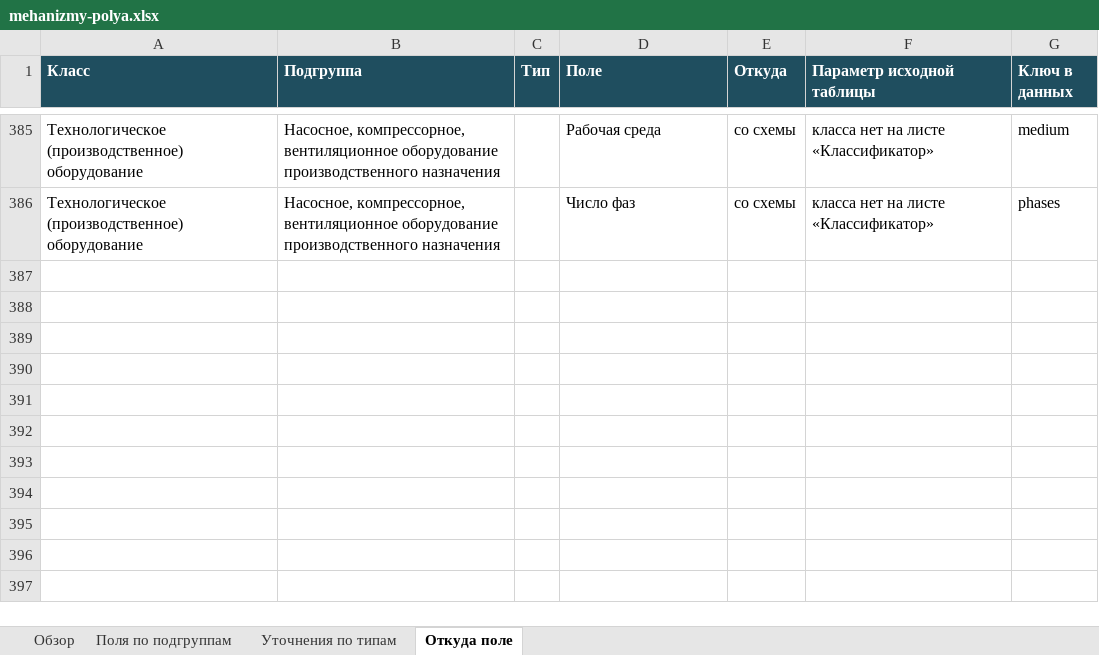
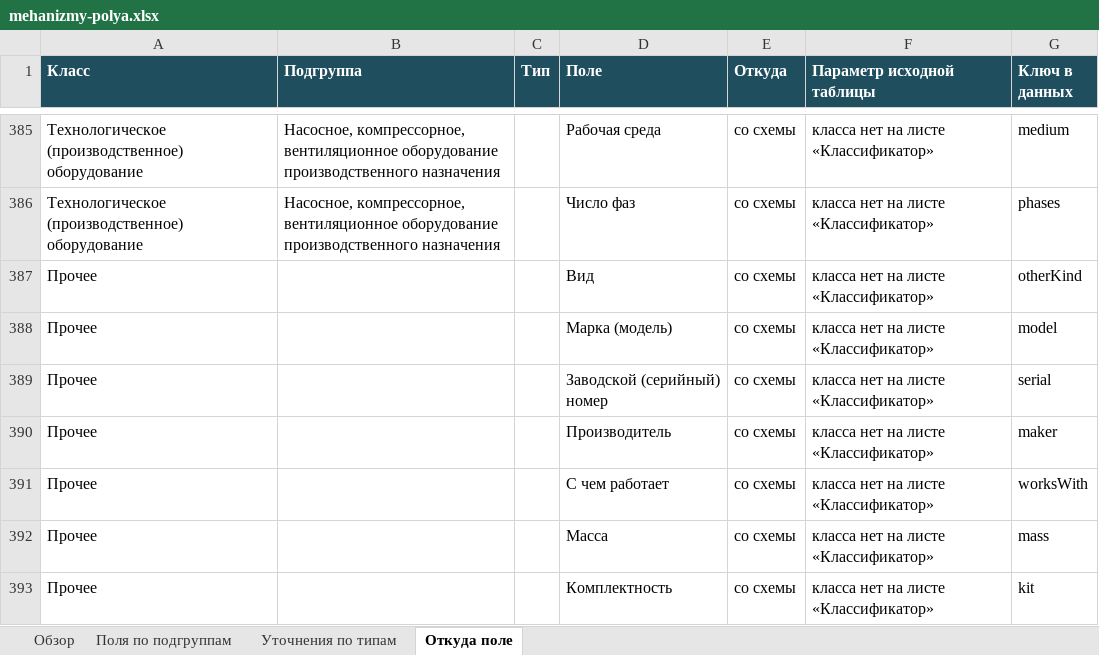
Before and after one commit to NMOsminnov-b-expert/inside, an Excel workbook: docs/mehanizmy-polya.xlsx, sheet Откуда поле, drawn as a sheet; only a part is shown, gaps mark what is left out; values as stored, in another font and other column widths than the file's, no borders; the diff names each change by its address in the sheet, - before the commit and + after, or states it on an @@ line.

Commit message:
Механизмы: класс «Прочее» для навесного и неклассифицированного
Плуги, сеялки, оросительное и прочее навесное оборудование, а также всё,
что не легло в классификацию. Подгрупп нет, поля заданы на класс: вид,
марка, заводской номер, производитель, с чем работает, масса,
комплектность. Проверка карточки механизмов и сверка полей обновлены.

Подготовлено в Claude Code по задаче Осминова Н.

```diff
--- a/docs/mehanizmy-polya.xlsx (sheet Откуда поле)
+++ b/docs/mehanizmy-polya.xlsx (sheet Откуда поле)
+row 387: Прочее |  |  | Вид | со схемы | класса нет на листе «Классификатор» | otherKind
+row 388: Прочее |  |  | Марка (модель) | со схемы | класса нет на листе «Классификатор» | model
+row 389: Прочее |  |  | Заводской (серийный) номер | со схемы | класса нет на листе «Классификатор» | serial
+row 390: Прочее |  |  | Производитель | со схемы | класса нет на листе «Классификатор» | maker
+row 391: Прочее |  |  | С чем работает | со схемы | класса нет на листе «Классификатор» | worksWith
+row 392: Прочее |  |  | Масса | со схемы | класса нет на листе «Классификатор» | mass
+row 393: Прочее |  |  | Комплектность | со схемы | класса нет на листе «Классификатор» | kit
```
Also changed, not shown: sheet Поля по подгруппам, sheet Обзор, 4 other files.
